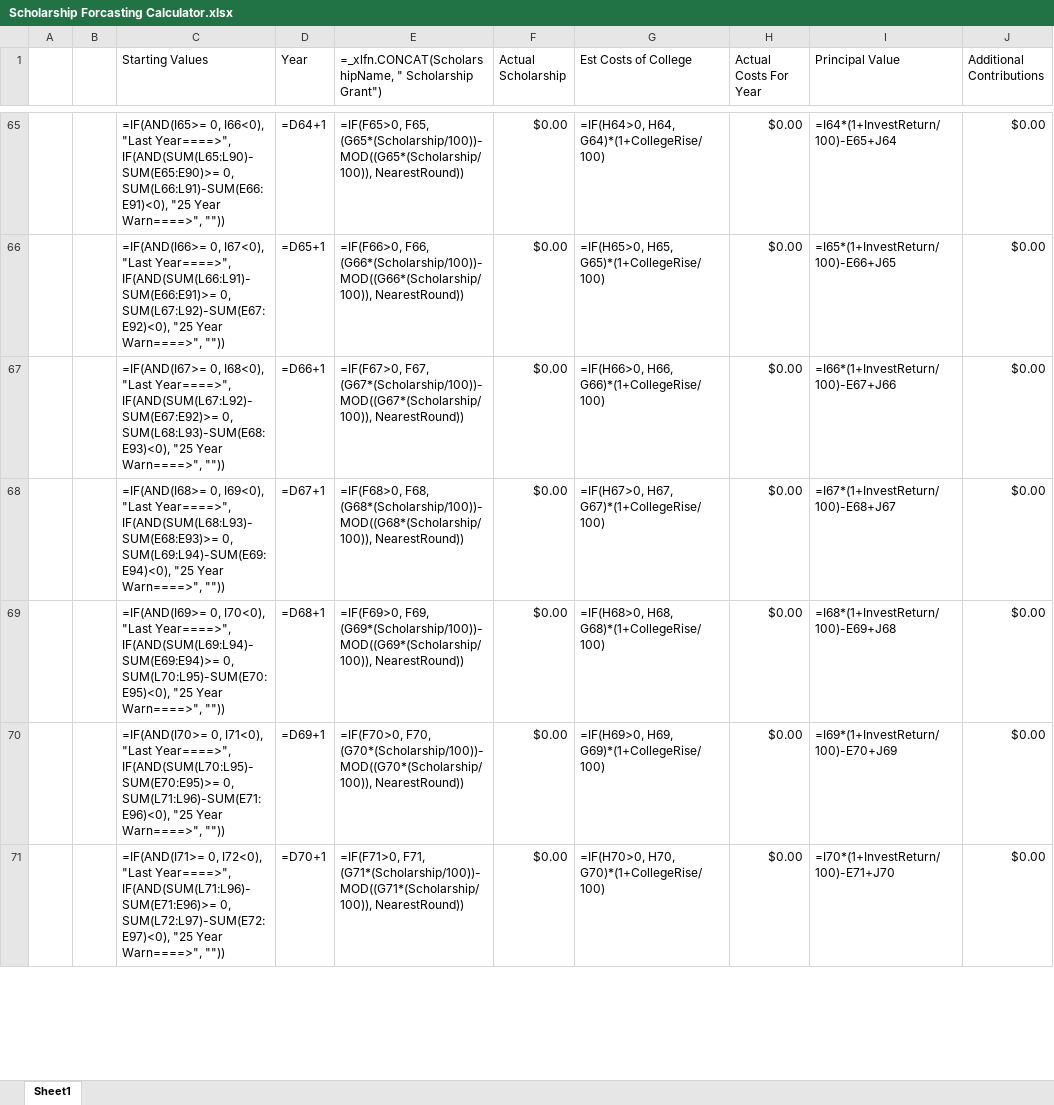
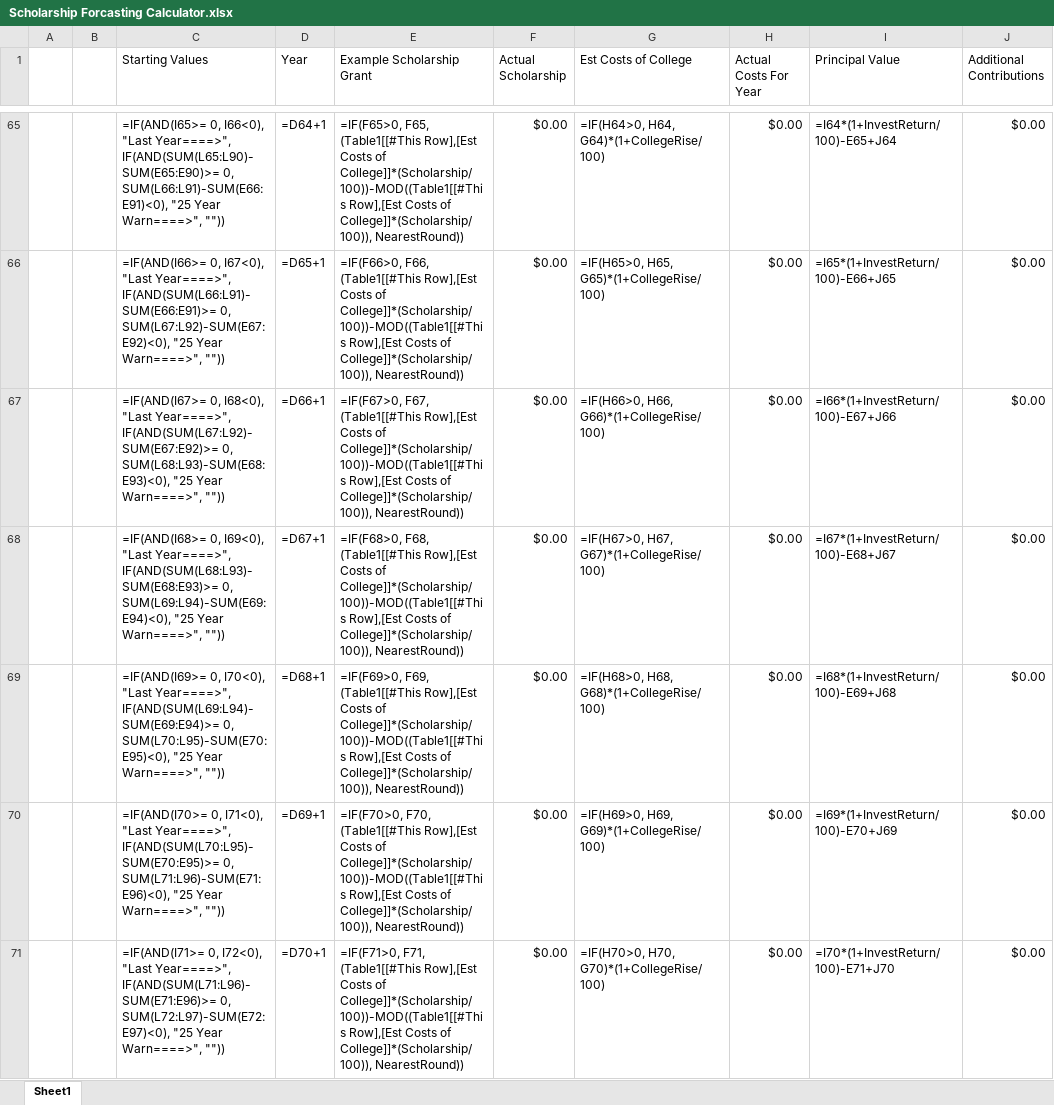
Before and after one commit to jonmat/ScholarshipTemplate, an Excel workbook: Scholarship Forcasting Calculator.xlsx, sheet Sheet1, drawn as a sheet; only a part is shown, gaps mark what is left out; values as stored, in another font and other column widths than the file's, no borders; formulas are shown in place of their values; conditional formats and table styles not drawn; the diff covers the shown part only; the diff names each change by its address in the sheet, - before the commit and + after, or states it on an @@ line.

```diff
--- a/Scholarship Forcasting Calculator.xlsx (sheet Sheet1)
+++ b/Scholarship Forcasting Calculator.xlsx (sheet Sheet1)
-E1: =_xlfn.CONCAT(ScholarshipName, " Scholarship Grant")
+E1: Example Scholarship Grant
-E65 (Example Scholarship Grant): =IF(F65>0, F65, (G65*(Scholarship/100))-MOD((G65*(Scholarship/100)), NearestRound))
+E65 (Example Scholarship Grant): =IF(F65>0, F65, (Table1[[#This Row],[Est Costs of College]]*(Scholarship/100))-MOD((Table1[[#This Row],[Est Costs of College]]*(Scholarship/100)), NearestRound))
-E66 (Example Scholarship Grant): =IF(F66>0, F66, (G66*(Scholarship/100))-MOD((G66*(Scholarship/100)), NearestRound))
+E66 (Example Scholarship Grant): =IF(F66>0, F66, (Table1[[#This Row],[Est Costs of College]]*(Scholarship/100))-MOD((Table1[[#This Row],[Est Costs of College]]*(Scholarship/100)), NearestRound))
-E67 (Example Scholarship Grant): =IF(F67>0, F67, (G67*(Scholarship/100))-MOD((G67*(Scholarship/100)), NearestRound))
+E67 (Example Scholarship Grant): =IF(F67>0, F67, (Table1[[#This Row],[Est Costs of College]]*(Scholarship/100))-MOD((Table1[[#This Row],[Est Costs of College]]*(Scholarship/100)), NearestRound))
-E68 (Example Scholarship Grant): =IF(F68>0, F68, (G68*(Scholarship/100))-MOD((G68*(Scholarship/100)), NearestRound))
+E68 (Example Scholarship Grant): =IF(F68>0, F68, (Table1[[#This Row],[Est Costs of College]]*(Scholarship/100))-MOD((Table1[[#This Row],[Est Costs of College]]*(Scholarship/100)), NearestRound))
-E69 (Example Scholarship Grant): =IF(F69>0, F69, (G69*(Scholarship/100))-MOD((G69*(Scholarship/100)), NearestRound))
+E69 (Example Scholarship Grant): =IF(F69>0, F69, (Table1[[#This Row],[Est Costs of College]]*(Scholarship/100))-MOD((Table1[[#This Row],[Est Costs of College]]*(Scholarship/100)), NearestRound))
-E70 (Example Scholarship Grant): =IF(F70>0, F70, (G70*(Scholarship/100))-MOD((G70*(Scholarship/100)), NearestRound))
+E70 (Example Scholarship Grant): =IF(F70>0, F70, (Table1[[#This Row],[Est Costs of College]]*(Scholarship/100))-MOD((Table1[[#This Row],[Est Costs of College]]*(Scholarship/100)), NearestRound))
-E71 (Example Scholarship Grant): =IF(F71>0, F71, (G71*(Scholarship/100))-MOD((G71*(Scholarship/100)), NearestRound))
+E71 (Example Scholarship Grant): =IF(F71>0, F71, (Table1[[#This Row],[Est Costs of College]]*(Scholarship/100))-MOD((Table1[[#This Row],[Est Costs of College]]*(Scholarship/100)), NearestRound))
```
Also changed, not shown: 535 edited cells elsewhere in this sheet.
